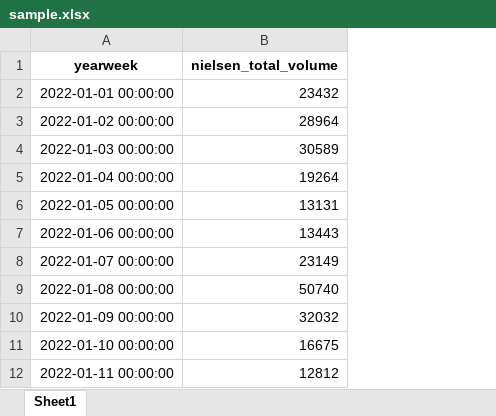
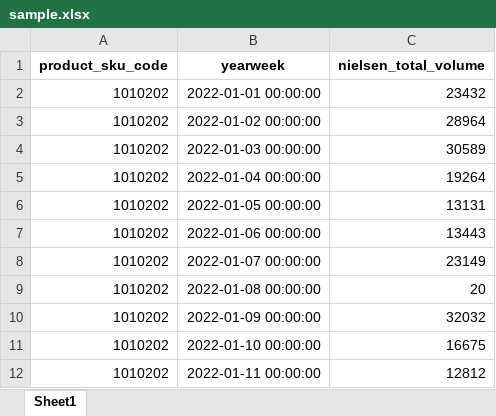
Before and after one commit to gw3nnipi3/baseline-sales-modelling, an Excel workbook: data/sample.xlsx, sheet Sheet1, drawn as a sheet; only a part is shown; values as stored, in another font and other column widths than the file's, no borders; addresses are those after the commit; the diff covers the shown part only; the diff names each change by its address in the sheet, - before the commit and + after, or states it on an @@ line.

```diff
--- a/data/sample.xlsx (sheet Sheet1)
+++ b/data/sample.xlsx (sheet Sheet1)
+column A (product_sku_code), rows 2-12: all 1010202
-C9 (nielsen_total_volume): 50740
+C9 (nielsen_total_volume): 20
```
Also changed, not shown: 60 added rows elsewhere in this sheet, 5 other files.
